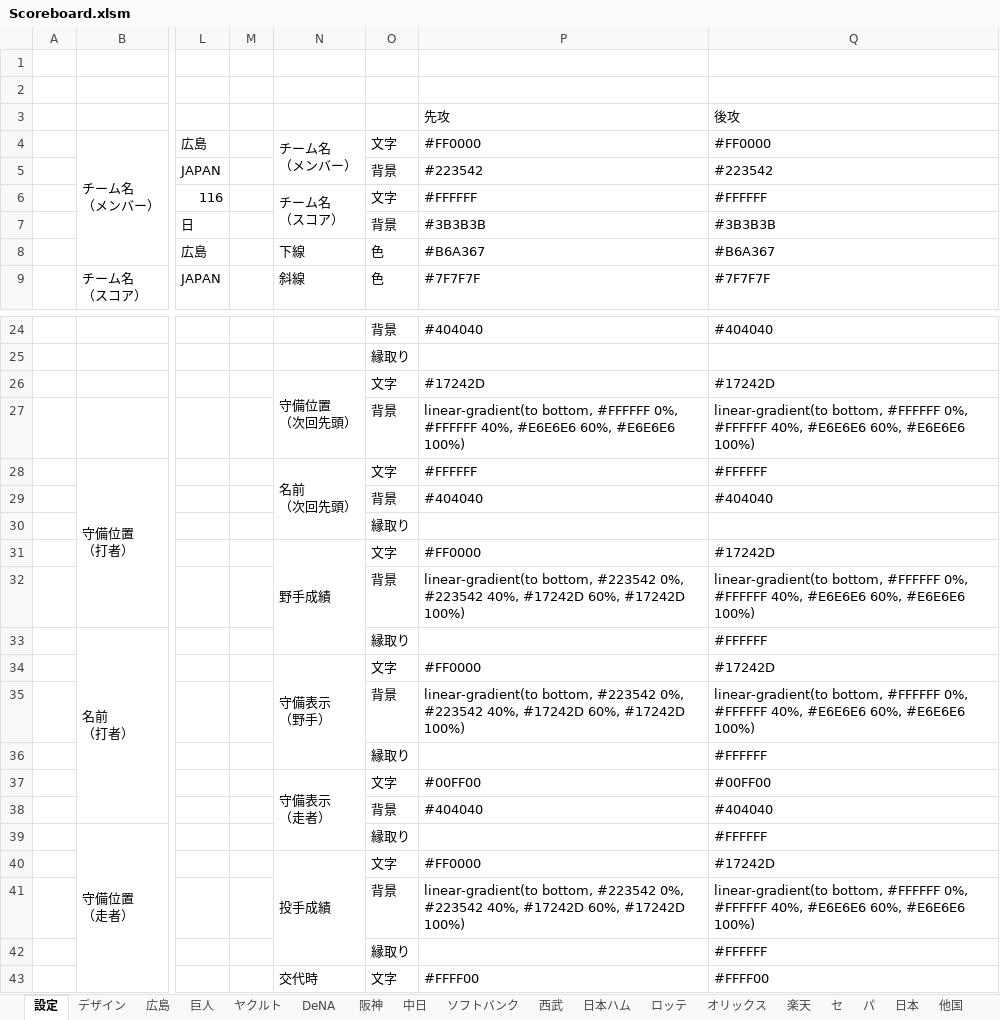
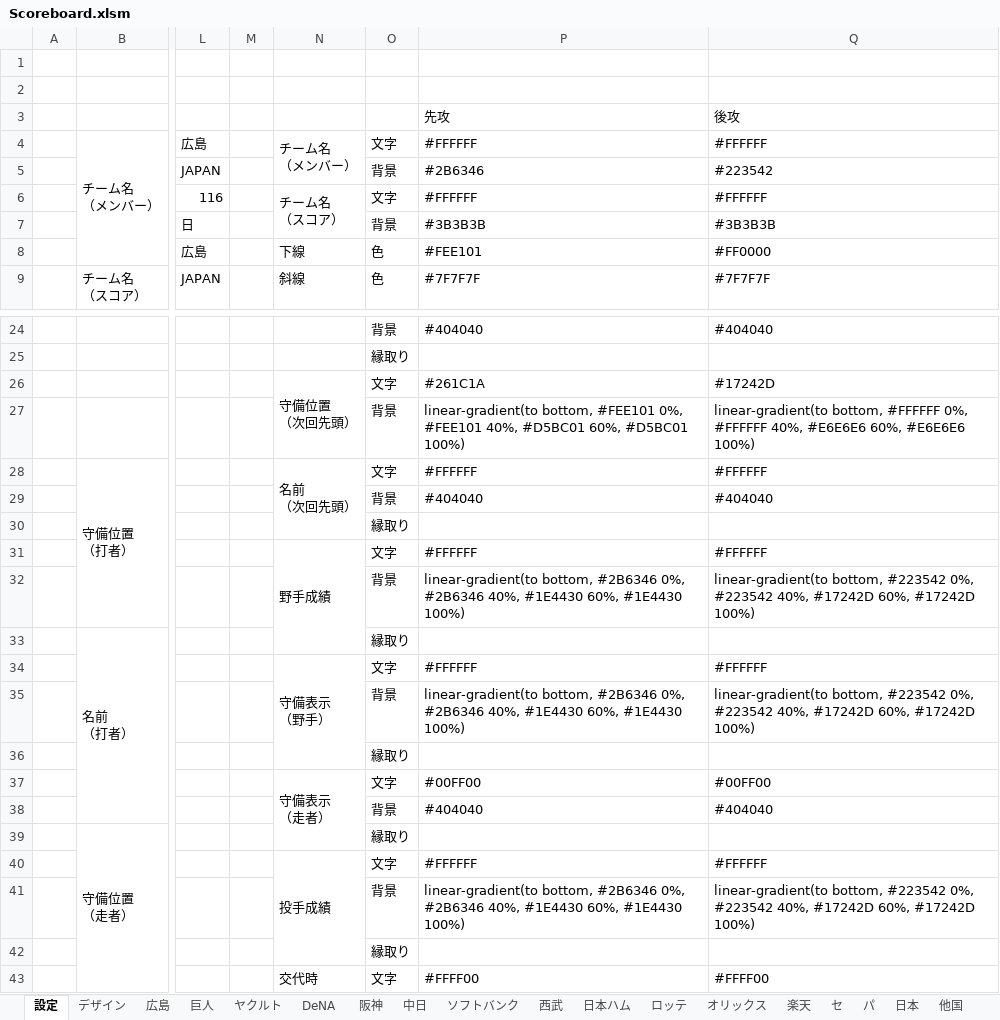
Before and after one commit to Rosariofan69/scoreboard_vue_, an Excel workbook: Scoreboard.xlsm, sheet 設定, drawn as a sheet; only a part is shown, gaps mark what is left out; values as stored, in another font and other column widths than the file's, no cell formats; the diff covers the shown part only; the diff names each change by its address in the sheet, - before the commit and + after, or states it on an @@ line.

```diff
--- a/Scoreboard.xlsm (sheet 設定)
+++ b/Scoreboard.xlsm (sheet 設定)
-P4: #FF0000
+P4: #FFFFFF
-Q4: #FF0000
+Q4: #FFFFFF
-P5: #223542
+P5: #2B6346
-P8: #B6A367
+P8: #FEE101
-Q8: #B6A367
+Q8: #FF0000
-P26: #17242D
+P26: #261C1A
-P27: linear-gradient(to bottom, #FFFFFF 0%, #FFFFFF 40%, #E6E6E6 60%, #E6E6E6 100%)
+P27: linear-gradient(to bottom, #FEE101 0%, #FEE101 40%, #D5BC01 60%, #D5BC01 100%)
-P31: #FF0000
+P31: #FFFFFF
-Q31: #17242D
+Q31: #FFFFFF
-P32: linear-gradient(to bottom, #223542 0%, #223542 40%, #17242D 60%, #17242D 100%)
+P32: linear-gradient(to bottom, #2B6346 0%, #2B6346 40%, #1E4430 60%, #1E4430 100%)
-Q32: linear-gradient(to bottom, #FFFFFF 0%, #FFFFFF 40%, #E6E6E6 60%, #E6E6E6 100%)
+Q32: linear-gradient(to bottom, #223542 0%, #223542 40%, #17242D 60%, #17242D 100%)
-Q33: #FFFFFF
+Q33: (empty)
-P34: #FF0000
+P34: #FFFFFF
-Q34: #17242D
+Q34: #FFFFFF
-P35: linear-gradient(to bottom, #223542 0%, #223542 40%, #17242D 60%, #17242D 100%)
+P35: linear-gradient(to bottom, #2B6346 0%, #2B6346 40%, #1E4430 60%, #1E4430 100%)
-Q35: linear-gradient(to bottom, #FFFFFF 0%, #FFFFFF 40%, #E6E6E6 60%, #E6E6E6 100%)
+Q35: linear-gradient(to bottom, #223542 0%, #223542 40%, #17242D 60%, #17242D 100%)
-Q36: #FFFFFF
+Q36: (empty)
-Q39: #FFFFFF
+Q39: (empty)
-P40: #FF0000
+P40: #FFFFFF
-Q40: #17242D
+Q40: #FFFFFF
-P41: linear-gradient(to bottom, #223542 0%, #223542 40%, #17242D 60%, #17242D 100%)
+P41: linear-gradient(to bottom, #2B6346 0%, #2B6346 40%, #1E4430 60%, #1E4430 100%)
-Q41: linear-gradient(to bottom, #FFFFFF 0%, #FFFFFF 40%, #E6E6E6 60%, #E6E6E6 100%)
+Q41: linear-gradient(to bottom, #223542 0%, #223542 40%, #17242D 60%, #17242D 100%)
-Q42: #FFFFFF
+Q42: (empty)
```
Also changed, not shown: 5 edited cells elsewhere in this sheet, cell formats, 1 other file.
